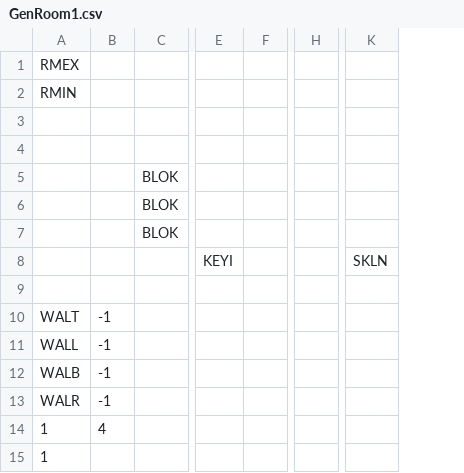
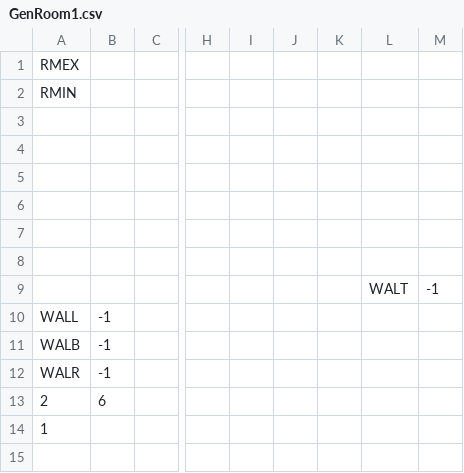
Before and after one commit to kylegessel/sprintfinity3902, a CSV file: Sprintfinity3902/Content/GeneratedRooms/GenRoom1.csv, drawn as a sheet; only a part is shown, gaps mark what is left out; removed rows and columns are numbered as before the commit, all else as after; rows hold the shown columns only; the diff names each change by its address in the sheet, - before the commit and + after, or states it on an @@ line.

```diff
--- a/Sprintfinity3902/Content/GeneratedRooms/GenRoom1.csv
+++ b/Sprintfinity3902/Content/GeneratedRooms/GenRoom1.csv
-column C, empty
+column C, empty
-column E, row 8: KEYI
-column F, empty
-column H, empty
-column K, row 8: SKLN
+column H, empty
+column I, empty
+column J, empty
+column K, empty
+column L, empty
+column M, empty
-row 3: (empty)
-row 4: (empty)
-row 5:  |  | BLOK
-row 6:  |  | BLOK
-row 7:  |  | BLOK
+row 5: (empty)
+row 6: (empty)
+row 7: (empty)
-row 8: WALT | -1
+row 8: (empty)
+row 9:  |  |  |  |  |  |  | WALT | -1
-row 14: 1 | 4
+row 13: 2 | 6
```
Also changed, not shown: Sprintfinity3902/Content/GeneratedRooms/GenRoom2.csv, Sprintfinity3902/Content/GeneratedRooms/GenRoom4.csv, 22 other files.
